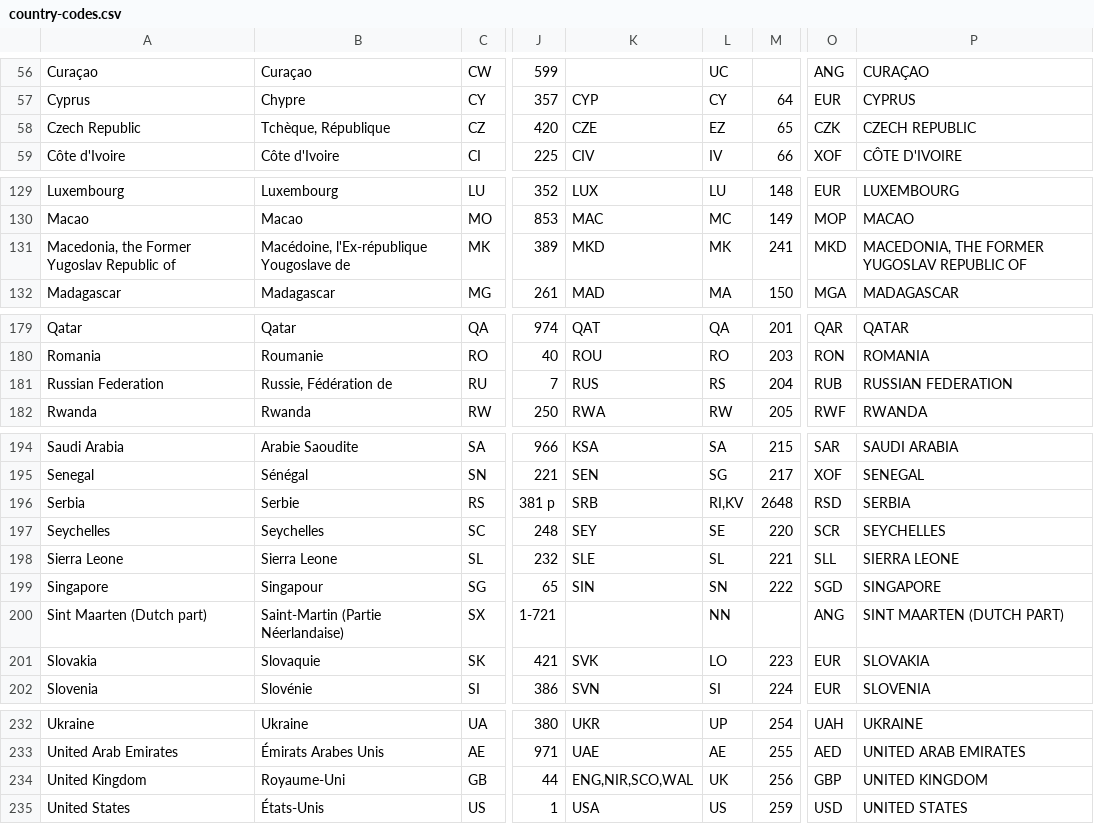
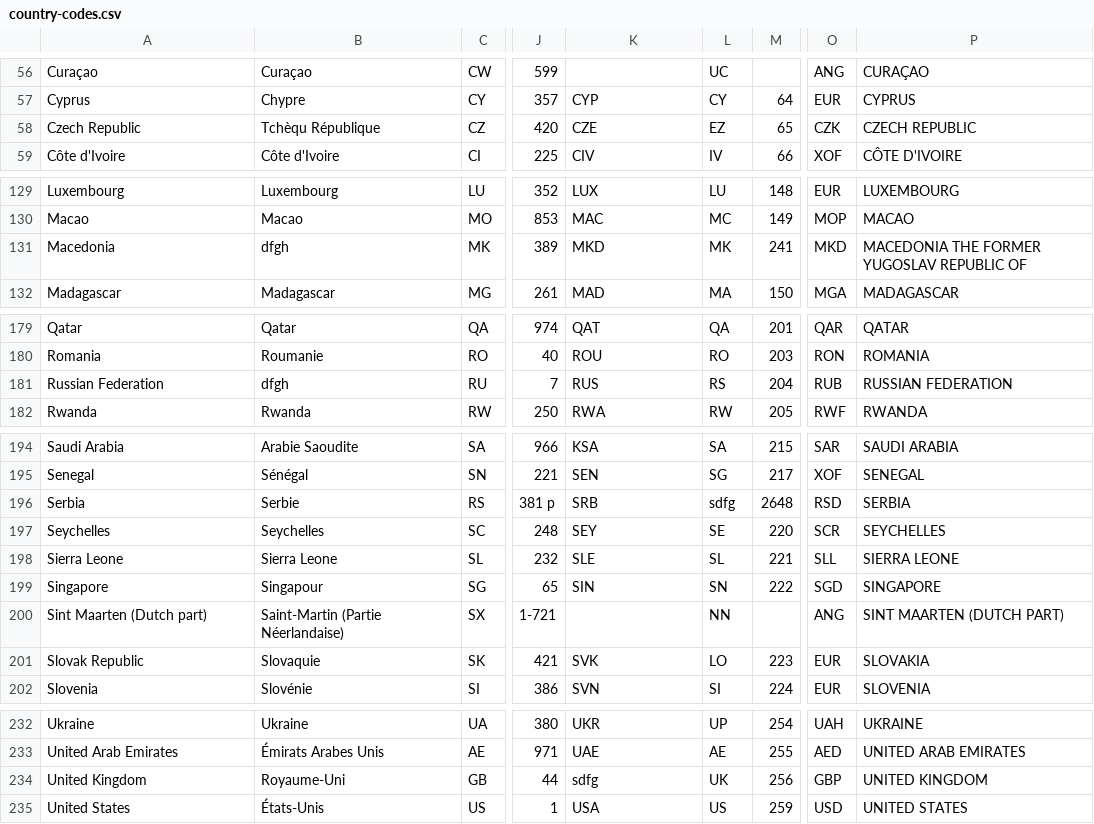
Before and after one commit to ramzes1992/ProjectGI, a CSV file: GIBackend/Data/country-codes.csv, drawn as a sheet; only a part is shown, gaps mark what is left out; the diff names each change by its address in the sheet, - before the commit and + after, or states it on an @@ line.

Commit message:
Added ranking full data set

```diff
--- a/GIBackend/Data/country-codes.csv
+++ b/GIBackend/Data/country-codes.csv
-B58: Tchèque, République
+B58: Tchèqu République
-A131: Macedonia, the Former Yugoslav Republic of
+A131: Macedonia
-B131: Macédoine, l'Ex-république Yougoslave de
+B131: dfgh
-P131: MACEDONIA, THE FORMER YUGOSLAV REPUBLIC OF
+P131: MACEDONIA THE FORMER YUGOSLAV REPUBLIC OF
-B181: Russie, Fédération de
+B181: dfgh
-L196: RI,KV
+L196: sdfg
-A201: Slovakia
+A201: Slovak Republic
-K234: ENG,NIR,SCO,WAL
+K234: sdfg
```
Also changed, not shown: 5 other files.
